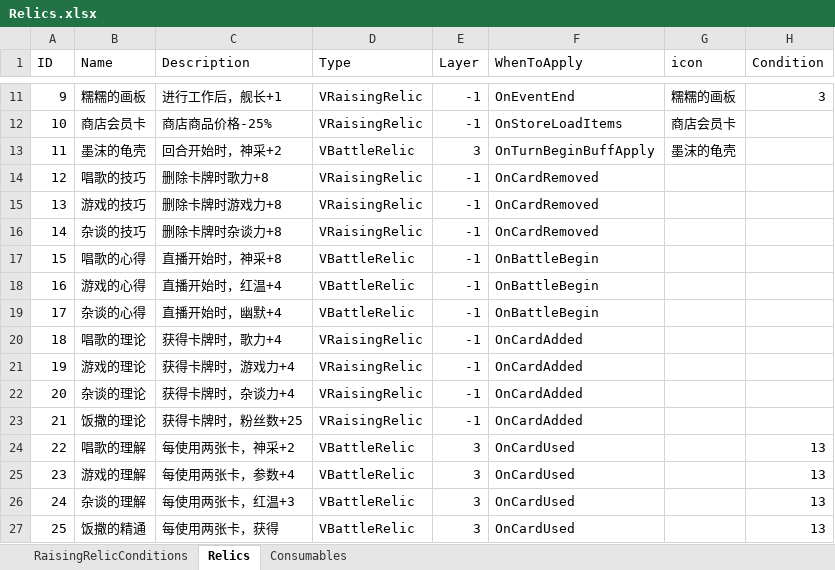
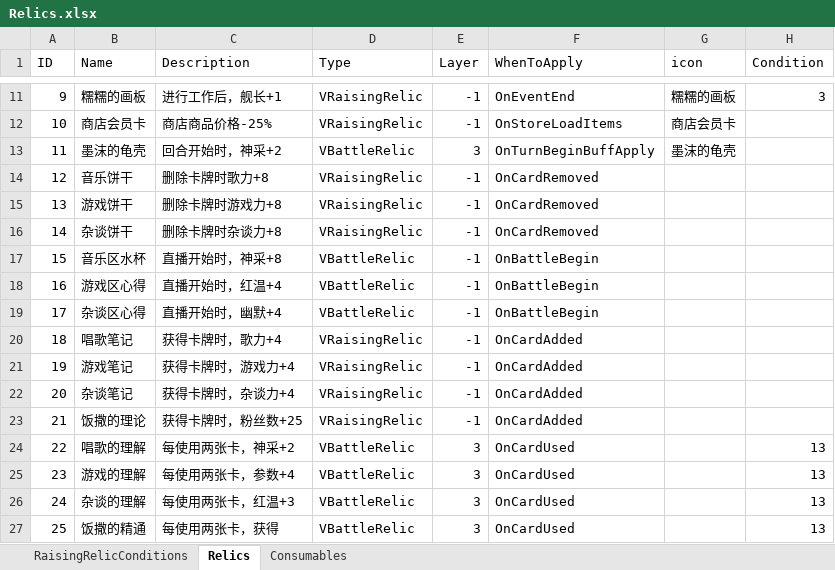
Before and after one commit to MHProtein/VTuberSim, an Excel workbook: Assets/StreamingAssets/Configurations/Relics.xlsx, sheet Relics, drawn as a sheet; only a part is shown, gaps mark what is left out; values as stored, in another font and other column widths than the file's, no borders; the diff names each change by its address in the sheet, - before the commit and + after, or states it on an @@ line.

```diff
--- a/Assets/StreamingAssets/Configurations/Relics.xlsx (sheet Relics)
+++ b/Assets/StreamingAssets/Configurations/Relics.xlsx (sheet Relics)
-B14 (Name): 唱歌的技巧
+B14 (Name): 音乐饼干
-B15 (Name): 游戏的技巧
+B15 (Name): 游戏饼干
-B16 (Name): 杂谈的技巧
+B16 (Name): 杂谈饼干
-B17 (Name): 唱歌的心得
+B17 (Name): 音乐区水杯
-B18 (Name): 游戏的心得
+B18 (Name): 游戏区心得
-B19 (Name): 杂谈的心得
+B19 (Name): 杂谈区心得
-B20 (Name): 唱歌的理论
+B20 (Name): 唱歌笔记
-B21 (Name): 游戏的理论
+B21 (Name): 游戏笔记
-B22 (Name): 杂谈的理论
+B22 (Name): 杂谈笔记
```
Also changed, not shown: Assets/StreamingAssets/Configurations/Coop.xlsx, Assets/StreamingAssets/Configurations/Raising.xlsx, 20 other files.
